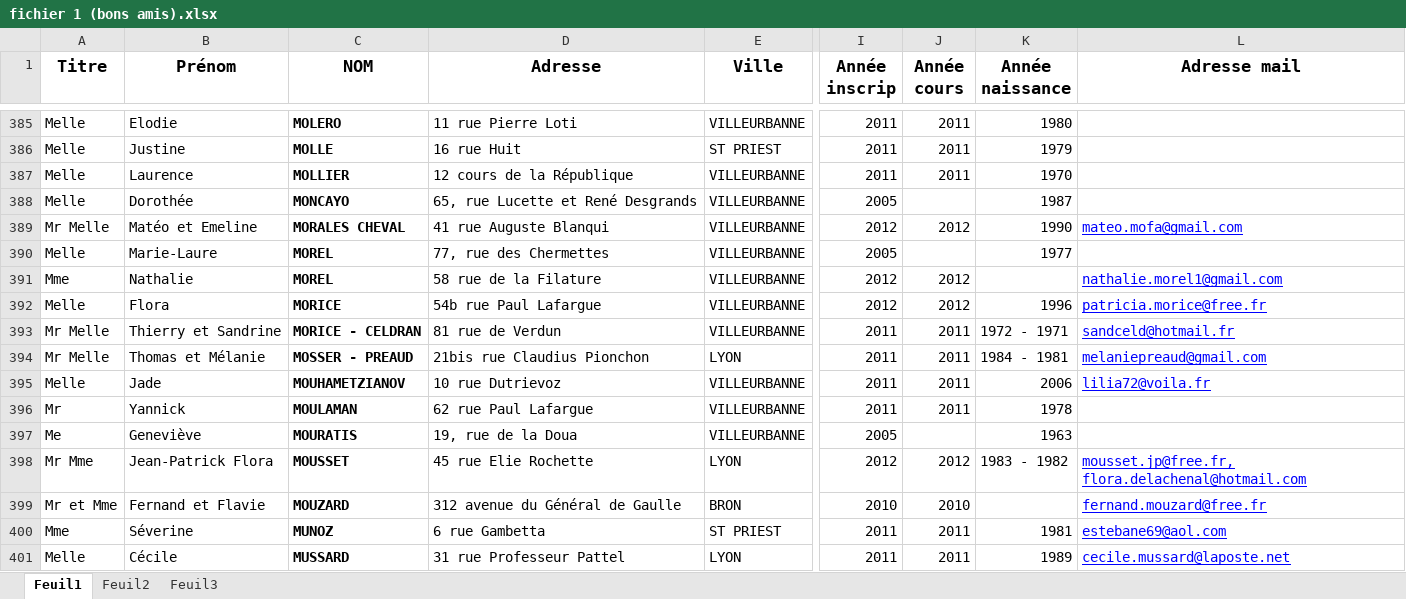
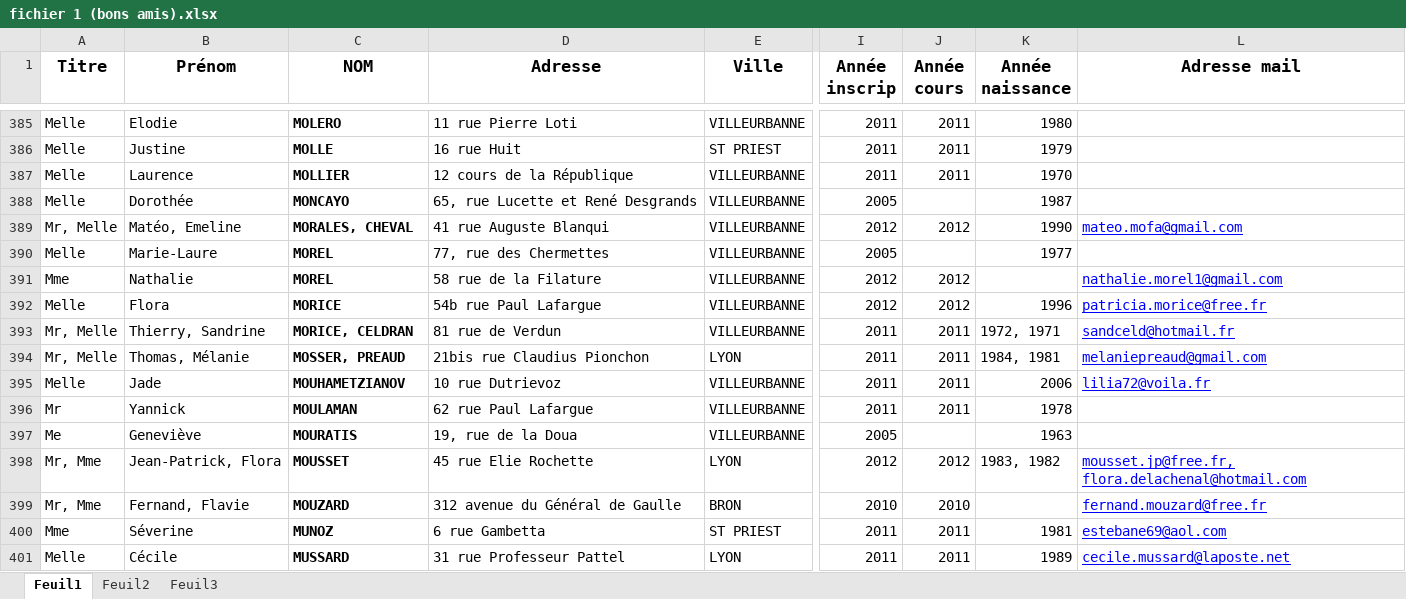
Before and after one commit to feugy/dancerm, an Excel workbook: analysis/fichier 1 (bons amis).xlsx, sheet Feuil1, drawn as a sheet; only a part is shown, gaps mark what is left out; values as stored, in another font and other column widths than the file's, no borders; the diff covers the shown part only; the diff names each change by its address in the sheet, - before the commit and + after, or states it on an @@ line.

```diff
--- a/analysis/fichier 1 (bons amis).xlsx (sheet Feuil1)
+++ b/analysis/fichier 1 (bons amis).xlsx (sheet Feuil1)
-A389 (Titre): Mr Melle
+A389 (Titre): Mr, Melle
-B389 (Prénom): Matéo et Emeline
+B389 (Prénom): Matéo, Emeline
-C389 (NOM): MORALES CHEVAL
+C389 (NOM): MORALES, CHEVAL
-A393:A394 (Titre): Mr Melle
+A393:A394 (Titre): Mr, Melle
-B393 (Prénom): Thierry et Sandrine
+B393 (Prénom): Thierry, Sandrine
-C393 (NOM): MORICE - CELDRAN
+C393 (NOM): MORICE, CELDRAN
-K393 (Année naissance): 1972 - 1971
+K393 (Année naissance): 1972, 1971
-B394 (Prénom): Thomas et Mélanie
+B394 (Prénom): Thomas, Mélanie
-C394 (NOM): MOSSER - PREAUD
+C394 (NOM): MOSSER, PREAUD
-K394 (Année naissance): 1984 - 1981
+K394 (Année naissance): 1984, 1981
-A398 (Titre): Mr Mme
+A398 (Titre): Mr, Mme
-B398 (Prénom): Jean-Patrick Flora
+B398 (Prénom): Jean-Patrick, Flora
-K398 (Année naissance): 1983 - 1982
+K398 (Année naissance): 1983, 1982
-A399 (Titre): Mr et Mme
+A399 (Titre): Mr, Mme
-B399 (Prénom): Fernand et Flavie
+B399 (Prénom): Fernand, Flavie
```
Also changed, not shown: 300 edited cells elsewhere in this sheet, analysis/fichier 2 (gratte-ciel).xlsx, 5 other files.
